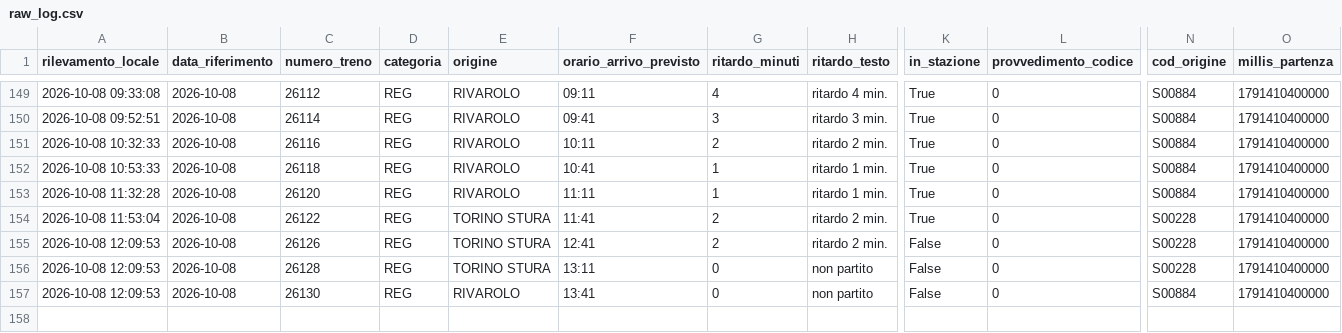
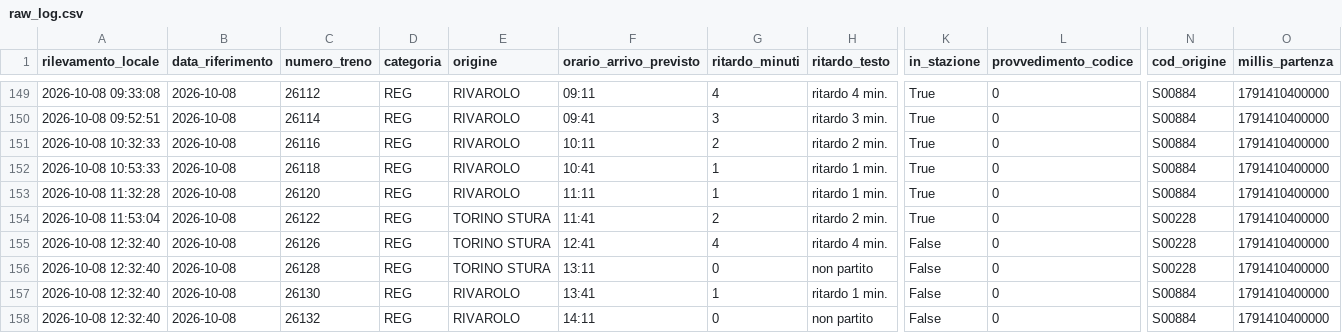
Before and after one commit to frapan2003-coder/Orari-arrivo-treni, a CSV file: data/raw_log.csv, drawn as a sheet; only a part is shown, gaps mark what is left out; rows hold the shown columns only; the diff names each change by its address in the sheet, - before the commit and + after, or states it on an @@ line.

```diff
--- a/data/raw_log.csv
+++ b/data/raw_log.csv
-A155:A157 (rilevamento_locale): 2026-10-08 12:09:53
+A155:A157 (rilevamento_locale): 2026-10-08 12:32:40
-G155 (ritardo_minuti): 2
+G155 (ritardo_minuti): 4
-H155 (ritardo_testo): ritardo 2 min.
+H155 (ritardo_testo): ritardo 4 min.
-G157 (ritardo_minuti): 0
+G157 (ritardo_minuti): 1
-H157 (ritardo_testo): non partito
+H157 (ritardo_testo): ritardo 1 min.
+row 158: 2026-10-08 12:32:40 | 2026-10-08 | 26132 | REG | RIVAROLO | 14:11 | 0 | non partito | False | 0 | S00884 | 1791410400000
```
